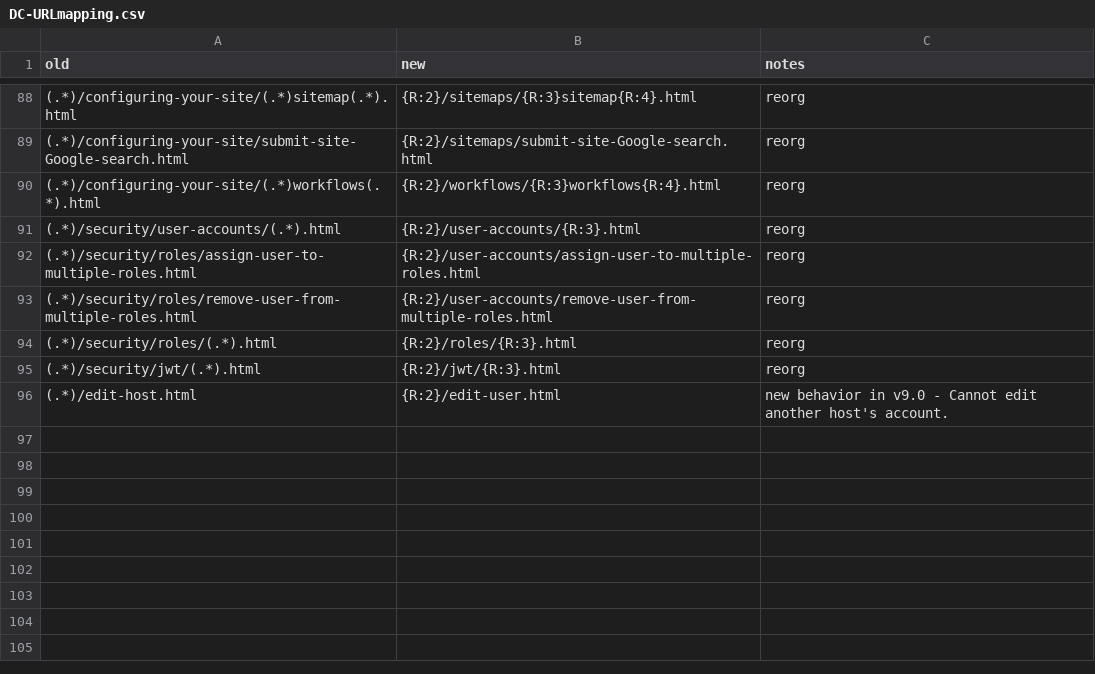
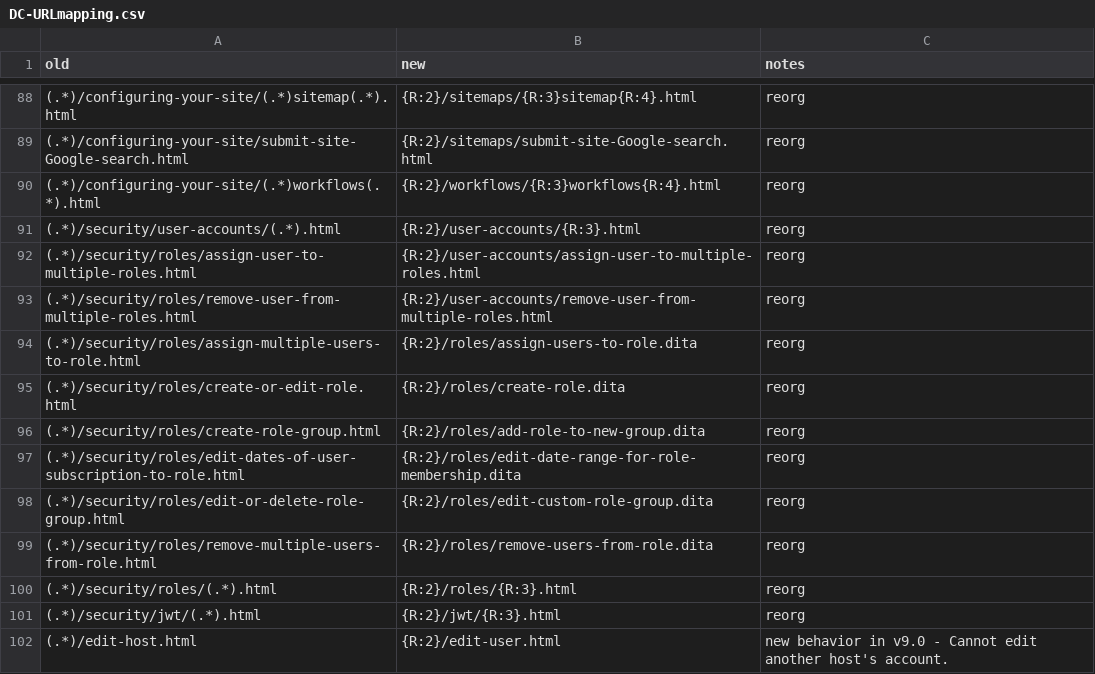
Before and after one commit to eltesoro-dnn/dnndocsdita, a CSV file: _build/urlmap/DC-URLmapping.csv, drawn as a sheet; only a part is shown, gaps mark what is left out; the diff names each change by its address in the sheet, - before the commit and + after, or states it on an @@ line.

Commit message:
* DOC-64 Updated troubleshooting-licenses. * Added specific roles topics to web.config rules due to filename changes. * Tweaks to roles topics and bug fixes after updated automation. * Corrected position of overlay in persona bar Settings>About option. * Made "contact Support" a boilerplate.

```diff
--- a/_build/urlmap/DC-URLmapping.csv
+++ b/_build/urlmap/DC-URLmapping.csv
+row 94: (.*)/security/roles/assign-multiple-users-to-role.html | {R:2}/roles/assign-users-to-role.dita | reorg
+row 95: (.*)/security/roles/create-or-edit-role.html | {R:2}/roles/create-role.dita | reorg
+row 96: (.*)/security/roles/create-role-group.html | {R:2}/roles/add-role-to-new-group.dita | reorg
+row 97: (.*)/security/roles/edit-dates-of-user-subscription-to-role.html | {R:2}/roles/edit-date-range-for-role-membership.dita | reorg
+row 98: (.*)/security/roles/edit-or-delete-role-group.html | {R:2}/roles/edit-custom-role-group.dita | reorg
+row 99: (.*)/security/roles/remove-multiple-users-from-role.html | {R:2}/roles/remove-users-from-role.dita | reorg
```
Also changed, not shown: _tools/mkbp/pbar-E90host.csv, 30 other files.
